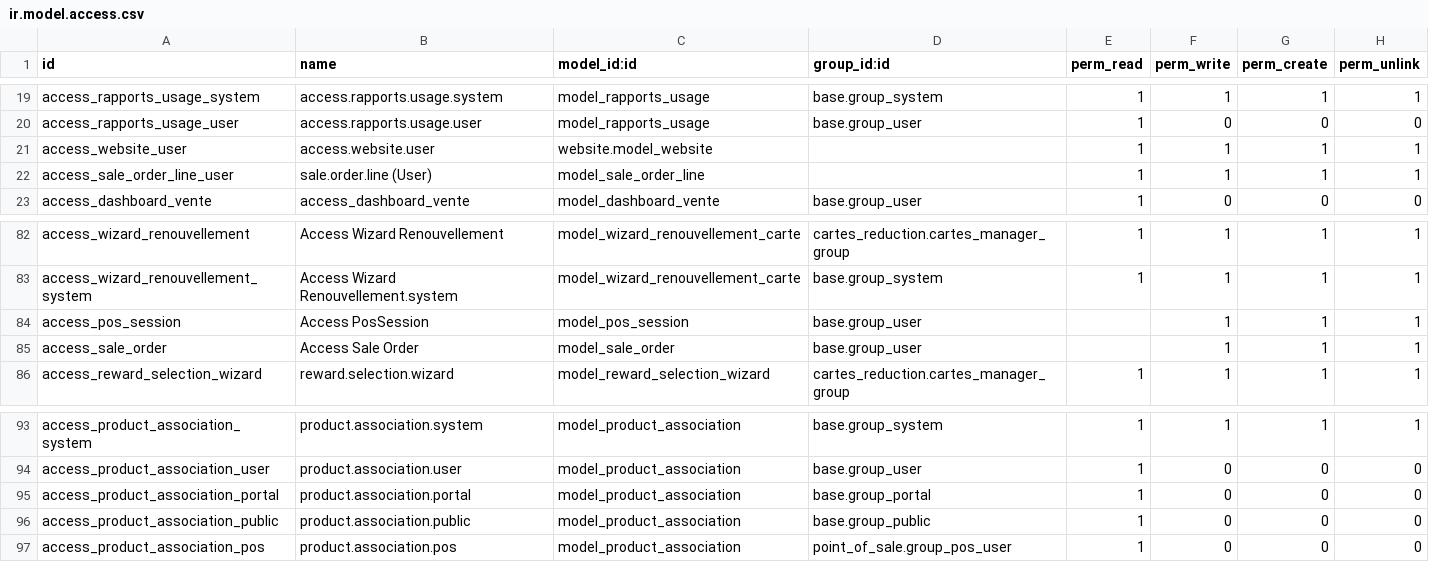
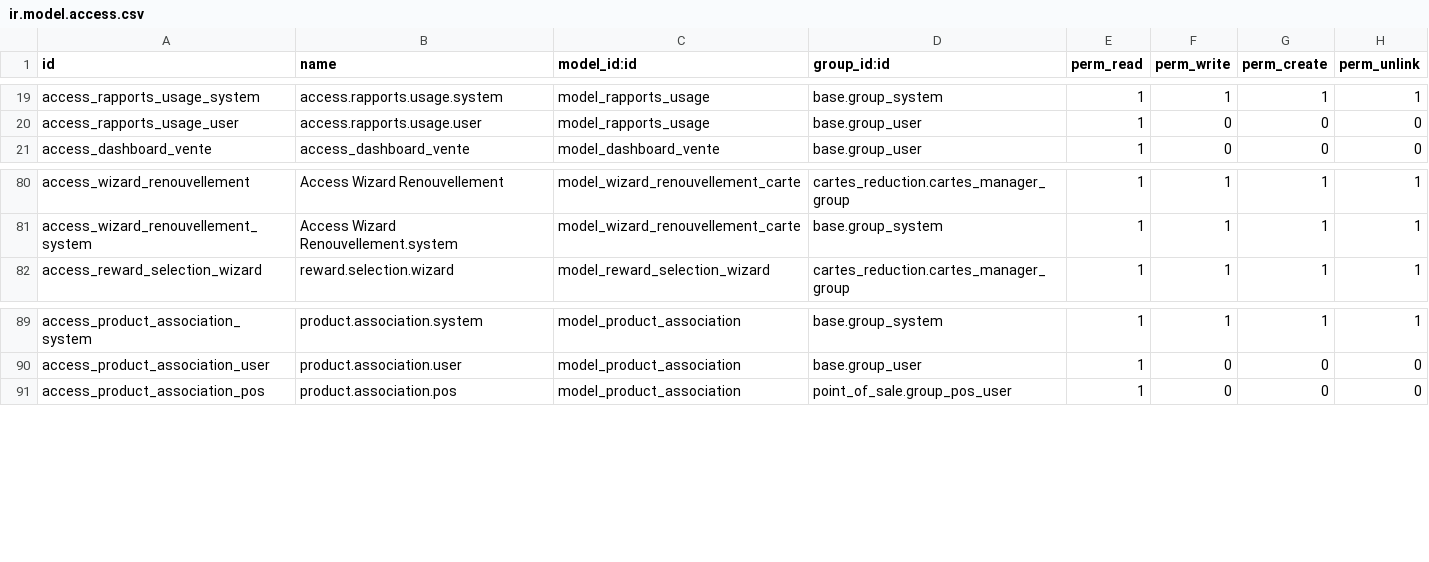
Before and after one commit to ahmedzaroui1/carte-reduction, a CSV file: security/ir.model.access.csv, drawn as a sheet; only a part is shown, gaps mark what is left out; the diff names each change by its address in the sheet, - before the commit and + after, or states it on an @@ line.

```diff
--- a/security/ir.model.access.csv
+++ b/security/ir.model.access.csv
-row 21: access_website_user | access.website.user | website.model_website |  | 1 | 1 | 1 | 1
-row 22: access_sale_order_line_user | sale.order.line (User) | model_sale_order_line |  | 1 | 1 | 1 | 1
-row 84: access_pos_session | Access PosSession | model_pos_session | base.group_user |  | 1 | 1 | 1
-row 85: access_sale_order | Access Sale Order | model_sale_order | base.group_user |  | 1 | 1 | 1
-row 95: access_product_association_portal | product.association.portal | model_product_association | base.group_portal | 1 | 0 | 0 | 0
-row 96: access_product_association_public | product.association.public | model_product_association | base.group_public | 1 | 0 | 0 | 0
```
Also changed, not shown: 30 other files.
